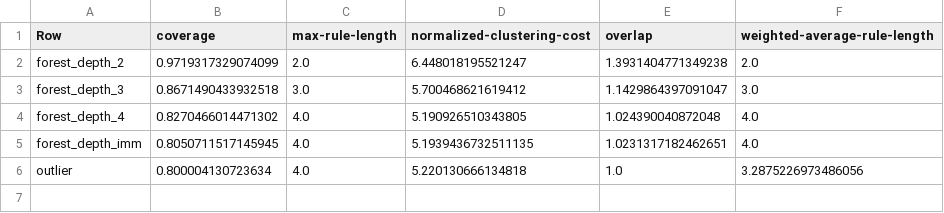
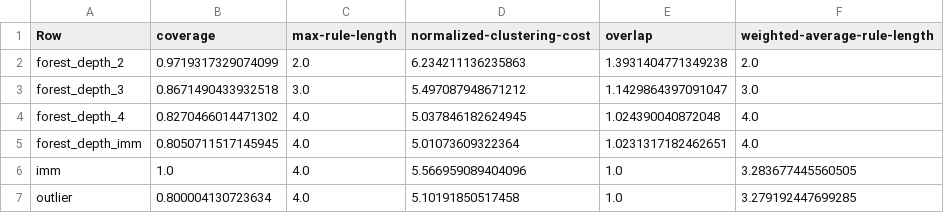
Before and after one commit to kevinqnb/interpretable-clustering, a CSV file: data/experiments/covertype/measurements.csv, drawn as a sheet.

```diff
--- a/data/experiments/covertype/measurements.csv
+++ b/data/experiments/covertype/measurements.csv
@@ -1,6 +1,7 @@
 Row,coverage,max-rule-length,normalized-clustering-cost,overlap,weighted-average-rule-length
-forest_depth_2,0.9719317329074099,2.0,6.448018195521247,1.3931404771349238,2.0
-forest_depth_3,0.8671490433932518,3.0,5.700468621619412,1.1429864397091047,3.0
-forest_depth_4,0.8270466014471302,4.0,5.190926510343805,1.024390040872048,4.0
-forest_depth_imm,0.8050711517145945,4.0,5.1939436732511135,1.0231317182462651,4.0
-outlier,0.800004130723634,4.0,5.220130666134818,1.0,3.2875226973486056
+forest_depth_2,0.9719317329074099,2.0,6.234211136235863,1.3931404771349238,2.0
+forest_depth_3,0.8671490433932518,3.0,5.497087948671212,1.1429864397091047,3.0
+forest_depth_4,0.8270466014471302,4.0,5.037846182624945,1.024390040872048,4.0
+forest_depth_imm,0.8050711517145945,4.0,5.01073609322364,1.0231317182462651,4.0
+imm,1.0,4.0,5.566959089404096,1.0,3.283677445560505
+outlier,0.800004130723634,4.0,5.10191850517458,1.0,3.279192447699285
```
Also changed, not shown: data/experiments/fashion/measurements.csv, data/experiments/mnist/measurements.csv, 1 other file.
